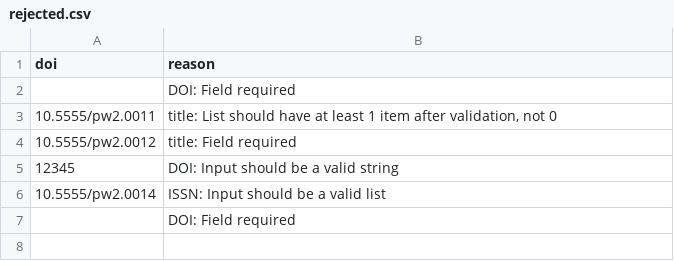
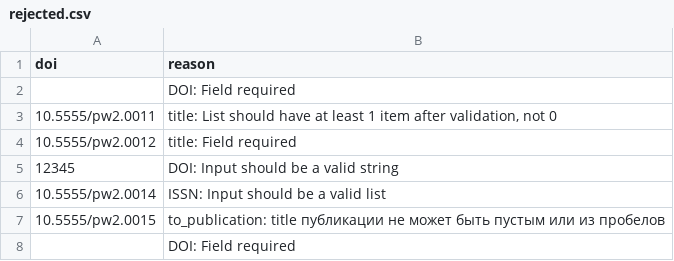
Before and after one commit to antonkovalevv/publications-kovalev, a CSV file: data/output/rejected.csv, drawn as a sheet; the diff names each change by its address in the sheet, - before the commit and + after, or states it on an @@ line.

Commit message:
Расширение схемы CrossrefWork и приведение к Publication

```diff
--- a/data/output/rejected.csv
+++ b/data/output/rejected.csv
+row 7: 10.5555/pw2.0015 | to_publication: title публикации не может быть пустым или из пробелов
```
Also changed, not shown: 2 other files.
